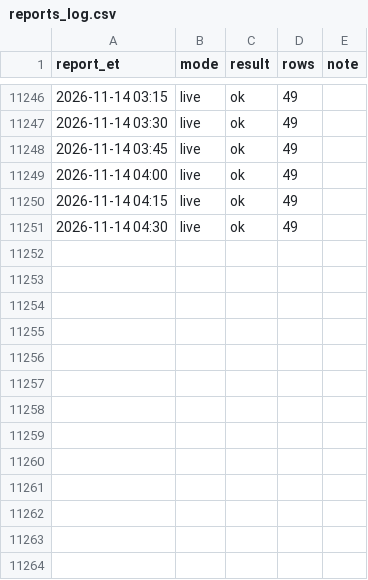
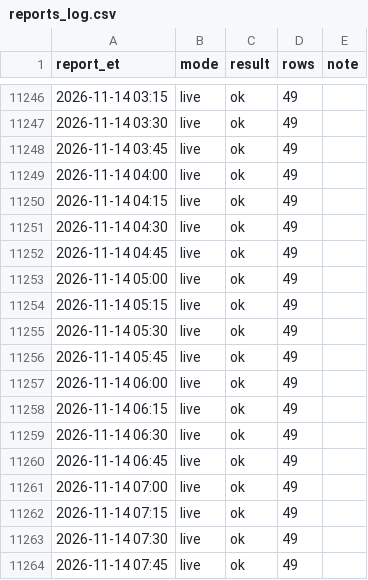
Before and after one commit to kanyewestlover55/beat_ye_bookie, a CSV file: data/injuries/reports_log.csv, drawn as a sheet; only a part is shown, gaps mark what is left out.

Commit message:
injury reports 2026-11-14T13:13Z

```diff
--- a/data/injuries/reports_log.csv
+++ b/data/injuries/reports_log.csv
@@ -11251 +11251,14 @@ report_et,mode,result,rows,note
 2026-11-14 04:30,live,ok,49,
+2026-11-14 04:45,live,ok,49,
+2026-11-14 05:00,live,ok,49,
+2026-11-14 05:15,live,ok,49,
+2026-11-14 05:30,live,ok,49,
+2026-11-14 05:45,live,ok,49,
+2026-11-14 06:00,live,ok,49,
+2026-11-14 06:15,live,ok,49,
+2026-11-14 06:30,live,ok,49,
+2026-11-14 06:45,live,ok,49,
+2026-11-14 07:00,live,ok,49,
+2026-11-14 07:15,live,ok,49,
+2026-11-14 07:30,live,ok,49,
+2026-11-14 07:45,live,ok,49,
```
